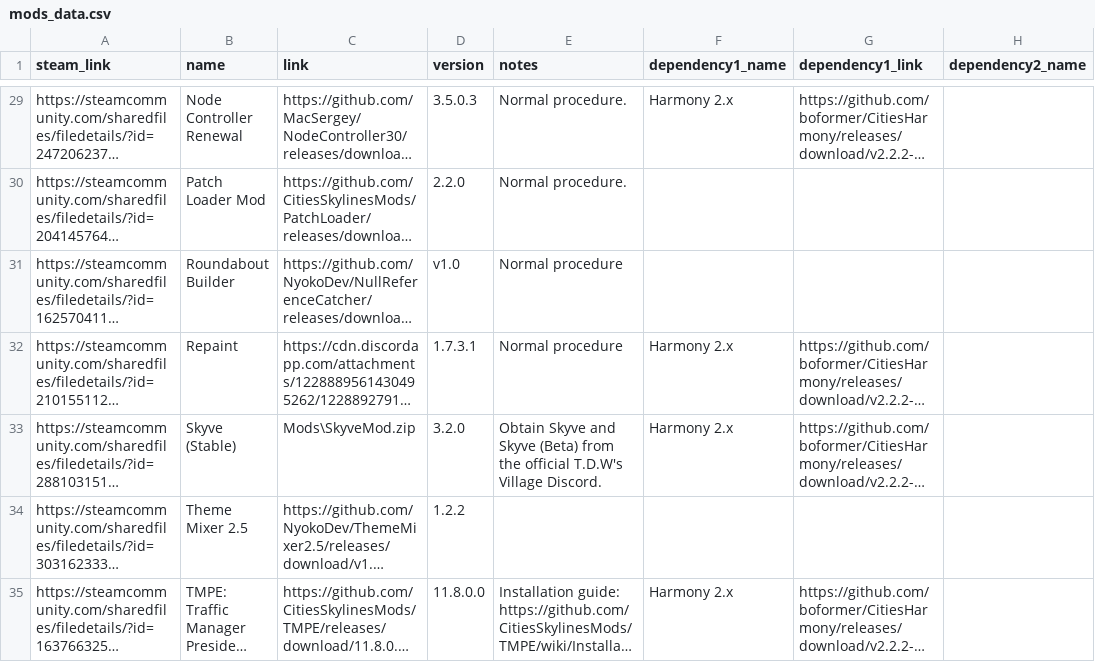
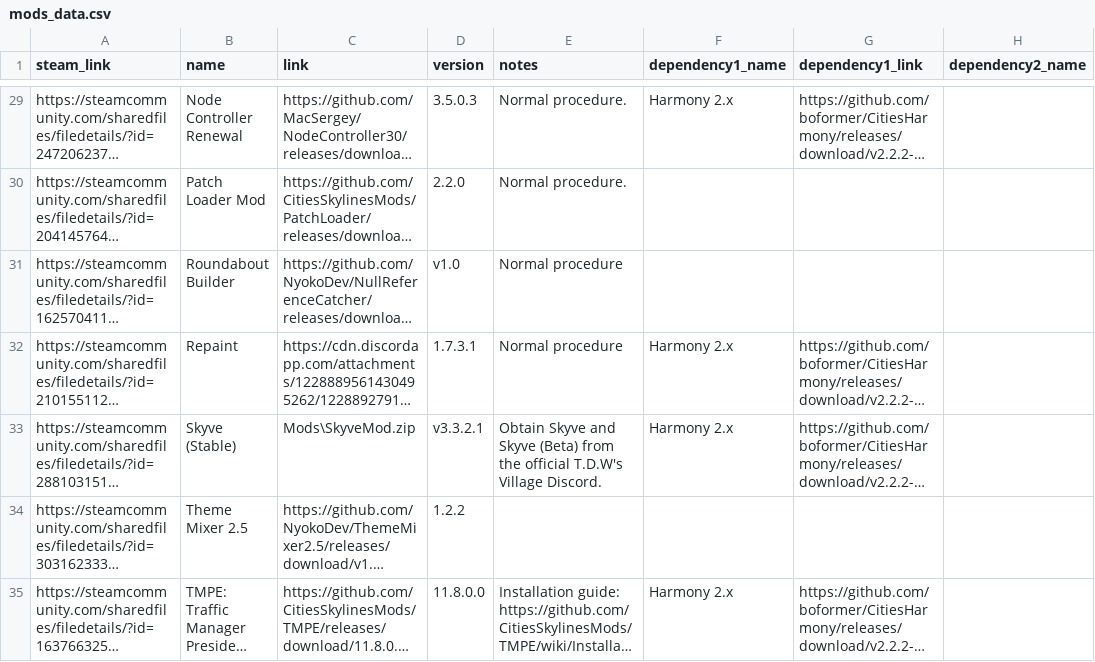
Before and after one commit to NyokoDev/SkyLinx, a CSV file: mods_data.csv, drawn as a sheet; only a part is shown, gaps mark what is left out; long unchanged cells end in …; the diff names each change by its address in the sheet, - before the commit and + after, or states it on an @@ line.

Commit message:
v3.3.2.1

```diff
--- a/mods_data.csv
+++ b/mods_data.csv
-D33 (version): 3.2.0
+D33 (version): v3.3.2.1
```
